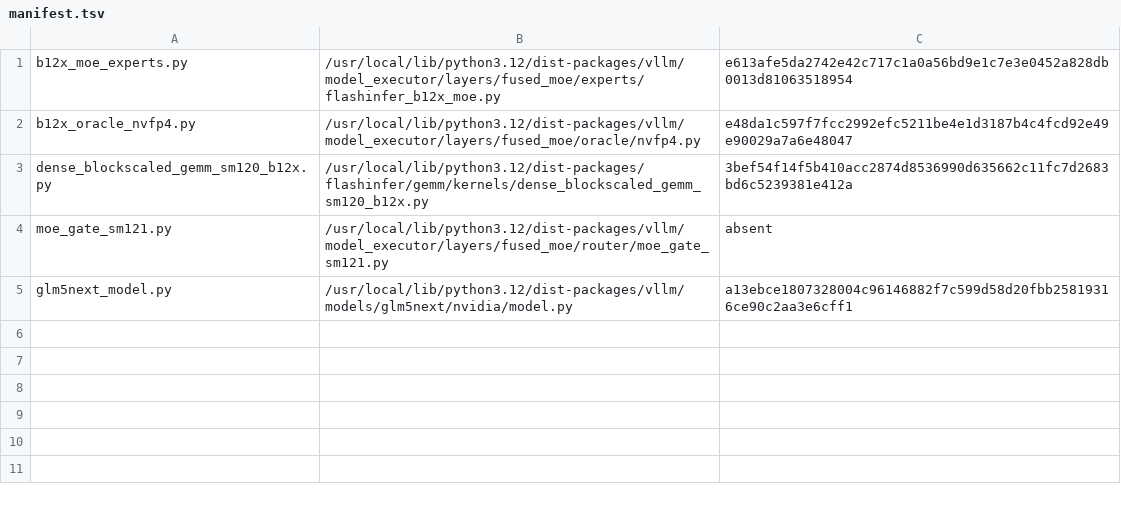
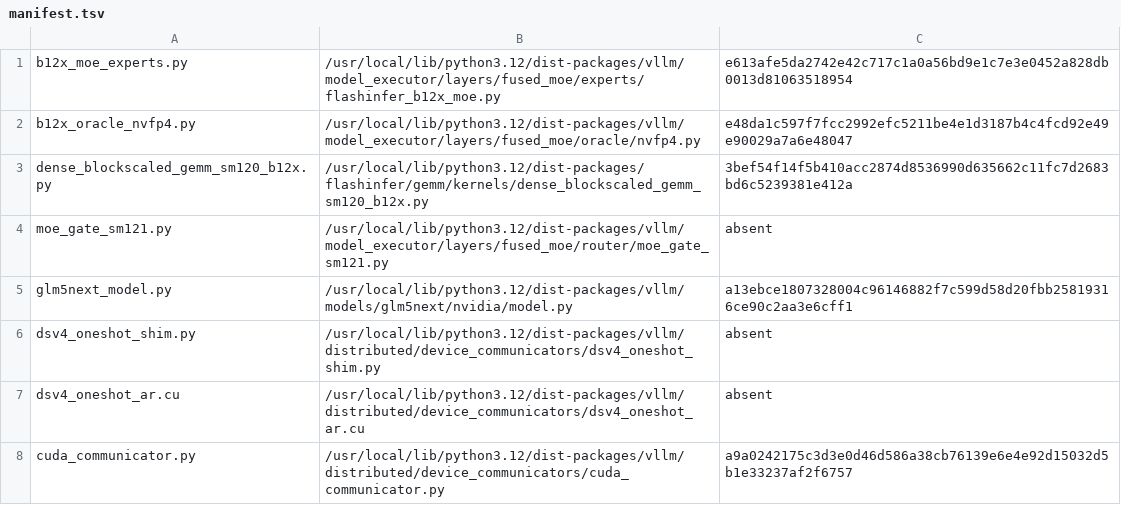
Before and after one commit to choiceoh/stkernel, a TSV file: build/glm53/manifest.tsv, drawn as a sheet; the diff names each change by its address in the sheet, - before the commit and + after, or states it on an @@ line.

```diff
--- a/build/glm53/manifest.tsv
+++ b/build/glm53/manifest.tsv
+row 6: dsv4_oneshot_shim.py | /usr/local/lib/python3.12/dist-packages/vllm/distributed/device_communicators/dsv4_oneshot_shim.py | absent
+row 7: dsv4_oneshot_ar.cu | /usr/local/lib/python3.12/dist-packages/vllm/distributed/device_communicators/dsv4_oneshot_ar.cu | absent
+row 8: cuda_communicator.py | /usr/local/lib/python3.12/dist-packages/vllm/distributed/device_communicators/cuda_communicator.py | a9a0242175c3d3e0d46d586a38cb76139e6e4e92d15032d5b1e33237af2f6757
```
Also changed, not shown: build/dsv4/manifest.tsv, overlay/modules/tp_oneshot_ar/manifest.tsv, 14 other files.
